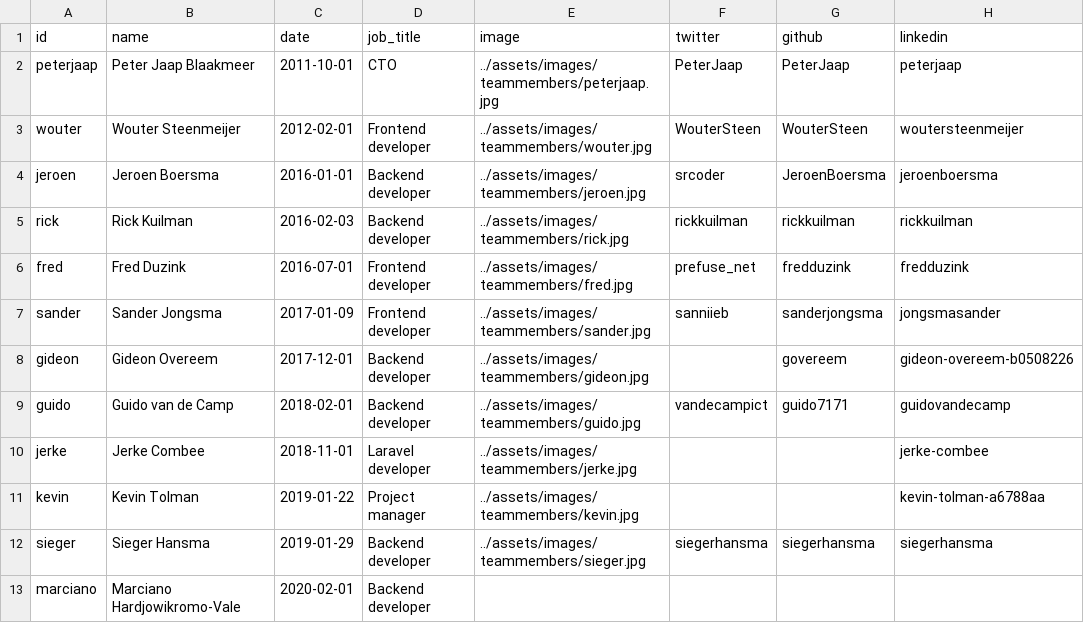
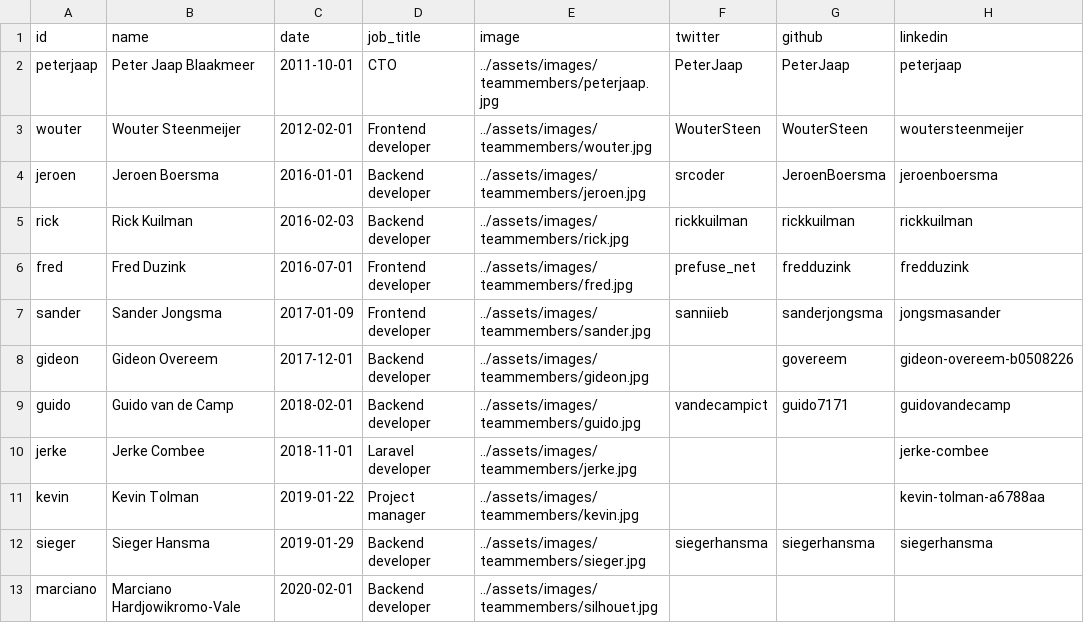
Before and after one commit to isabella232/gatsby-site, a CSV file: src/data/team.csv, drawn as a sheet; only a part is shown; the diff names each change by its address in the sheet, - before the commit and + after, or states it on an @@ line.

Commit message:
Update team.csv

```diff
--- a/src/data/team.csv
+++ b/src/data/team.csv
-E13 (image): (empty)
+E13 (image): ../assets/images/teammembers/silhouet.jpg
```
